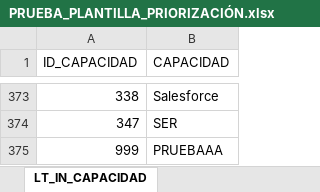
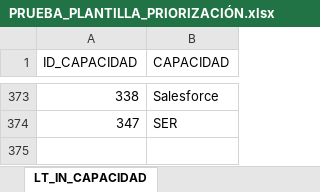
Before and after one commit to richard-usmp/Actualizar_formatos_priorizacion, an Excel workbook: Excel_Entrada/PRUEBA_PLANTILLA_PRIORIZACIÓN.xlsx, sheet LT_IN_CAPACIDAD, drawn as a sheet; only a part is shown, gaps mark what is left out; values as stored, in another font and other column widths than the file's, no borders; table styles not drawn; the diff names each change by its address in the sheet, - before the commit and + after, or states it on an @@ line.

```diff
--- a/Excel_Entrada/PRUEBA_PLANTILLA_PRIORIZACIÓN.xlsx (sheet LT_IN_CAPACIDAD)
+++ b/Excel_Entrada/PRUEBA_PLANTILLA_PRIORIZACIÓN.xlsx (sheet LT_IN_CAPACIDAD)
-row 375: 999 | PRUEBAAA
```
Also changed, not shown: sheet LT_IN_COLABORADOR_CURSO, sheet LT_OUT_COMPROMISO, sheet RESUMEN, sheet LT_OUT_CAPACIDAD_ENFOQUE, sheet COLABORADORES, formulas that keep their value, 7 other files.
